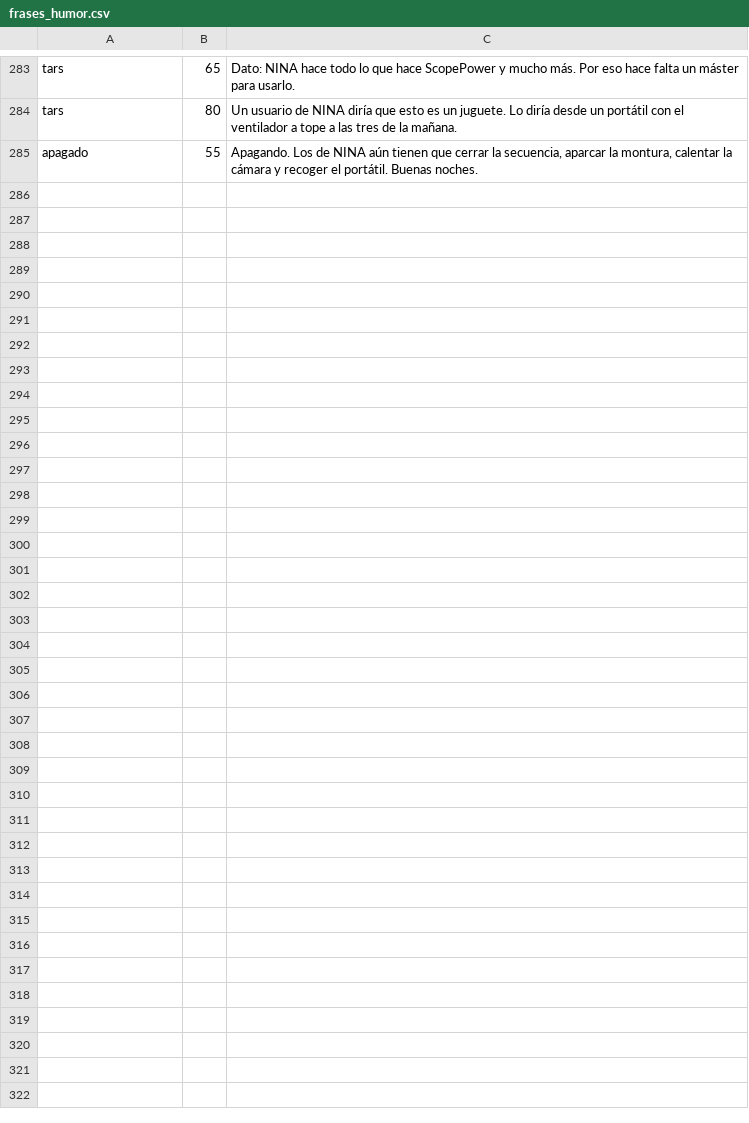
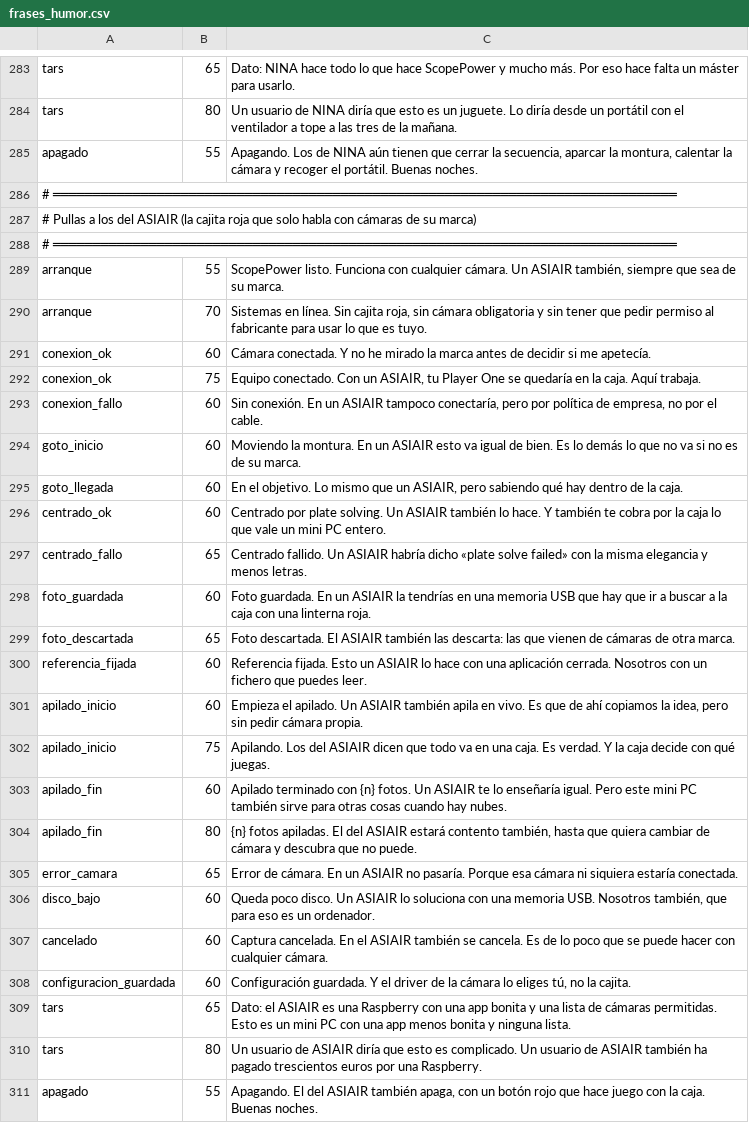
Before and after one commit to EnriqueJ67/ScopePower, a CSV file: frases_humor.csv, drawn as a sheet; only a part is shown, gaps mark what is left out.

```diff
--- a/frases_humor.csv
+++ b/frases_humor.csv
@@ -285 +285,27 @@ tars;80;Un usuario de NINA diría que esto es un juguete. Lo diría desde un por
 apagado;55;Apagando. Los de NINA aún tienen que cerrar la secuencia, aparcar la montura, calentar la cámara y recoger el portátil. Buenas noches.
+# ══════════════════════════════════════════════════════════════════════════════
+# Pullas a los del ASIAIR (la cajita roja que solo habla con cámaras de su marca)
+# ══════════════════════════════════════════════════════════════════════════════
+arranque;55;ScopePower listo. Funciona con cualquier cámara. Un ASIAIR también, siempre que sea de su marca.
+arranque;70;Sistemas en línea. Sin cajita roja, sin cámara obligatoria y sin tener que pedir permiso al fabricante para usar lo que es tuyo.
+conexion_ok;60;Cámara conectada. Y no he mirado la marca antes de decidir si me apetecía.
+conexion_ok;75;Equipo conectado. Con un ASIAIR, tu Player One se quedaría en la caja. Aquí trabaja.
+conexion_fallo;60;Sin conexión. En un ASIAIR tampoco conectaría, pero por política de empresa, no por el cable.
+goto_inicio;60;Moviendo la montura. En un ASIAIR esto va igual de bien. Es lo demás lo que no va si no es de su marca.
+goto_llegada;60;En el objetivo. Lo mismo que un ASIAIR, pero sabiendo qué hay dentro de la caja.
+centrado_ok;60;Centrado por plate solving. Un ASIAIR también lo hace. Y también te cobra por la caja lo que vale un mini PC entero.
+centrado_fallo;65;Centrado fallido. Un ASIAIR habría dicho «plate solve failed» con la misma elegancia y menos letras.
+foto_guardada;60;Foto guardada. En un ASIAIR la tendrías en una memoria USB que hay que ir a buscar a la caja con una linterna roja.
+foto_descartada;65;Foto descartada. El ASIAIR también las descarta: las que vienen de cámaras de otra marca.
+referencia_fijada;60;Referencia fijada. Esto un ASIAIR lo hace con una aplicación cerrada. Nosotros con un fichero que puedes leer.
+apilado_inicio;60;Empieza el apilado. Un ASIAIR también apila en vivo. Es que de ahí copiamos la idea, pero sin pedir cámara propia.
+apilado_inicio;75;Apilando. Los del ASIAIR dicen que todo va en una caja. Es verdad. Y la caja decide con qué juegas.
+apilado_fin;60;Apilado terminado con {n} fotos. Un ASIAIR te lo enseñaría igual. Pero este mini PC también sirve para otras cosas cuando hay nubes.
+apilado_fin;80;{n} fotos apiladas. El del ASIAIR estará contento también, hasta que quiera cambiar de cámara y descubra que no puede.
+error_camara;65;Error de cámara. En un ASIAIR no pasaría. Porque esa cámara ni siquiera estaría conectada.
+disco_bajo;60;Queda poco disco. Un ASIAIR lo soluciona con una memoria USB. Nosotros también, que para eso es un ordenador.
+cancelado;60;Captura cancelada. En el ASIAIR también se cancela. Es de lo poco que se puede hacer con cualquier cámara.
+configuracion_guardada;60;Configuración guardada. Y el driver de la cámara lo eliges tú, no la cajita.
+tars;65;Dato: el ASIAIR es una Raspberry con una app bonita y una lista de cámaras permitidas. Esto es un mini PC con una app menos bonita y ninguna lista.
+tars;80;Un usuario de ASIAIR diría que esto es complicado. Un usuario de ASIAIR también ha pagado trescientos euros por una Raspberry.
+apagado;55;Apagando. El del ASIAIR también apaga, con un botón rojo que hace juego con la caja. Buenas noches.
```
